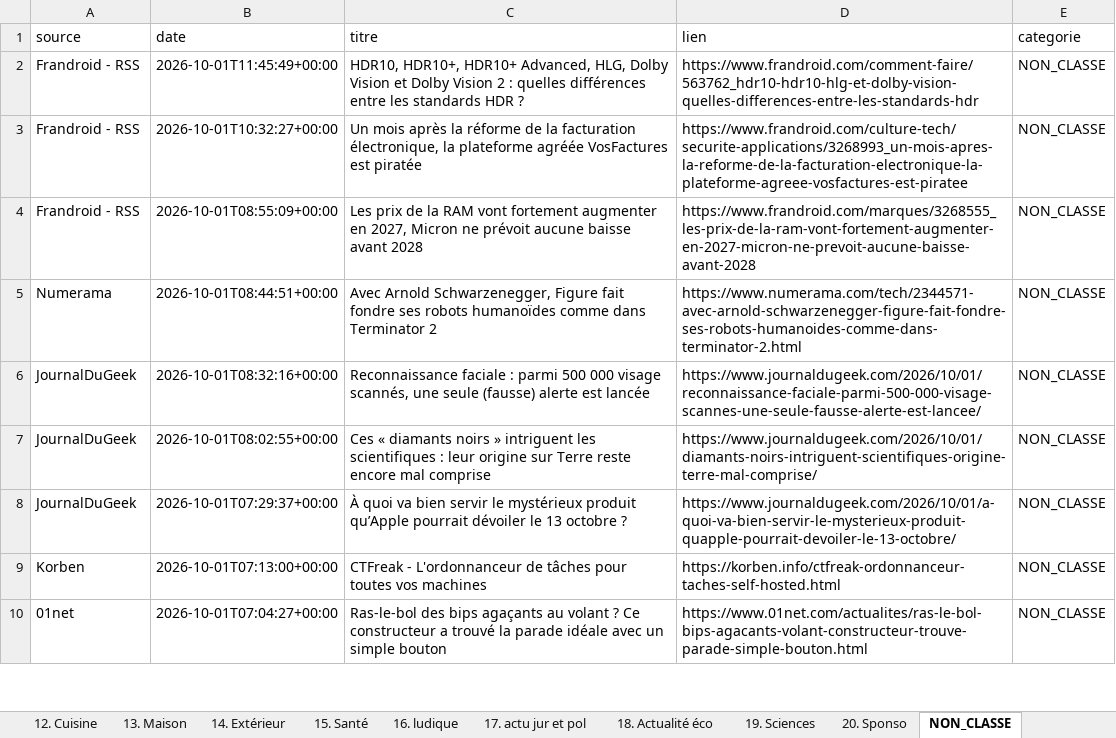
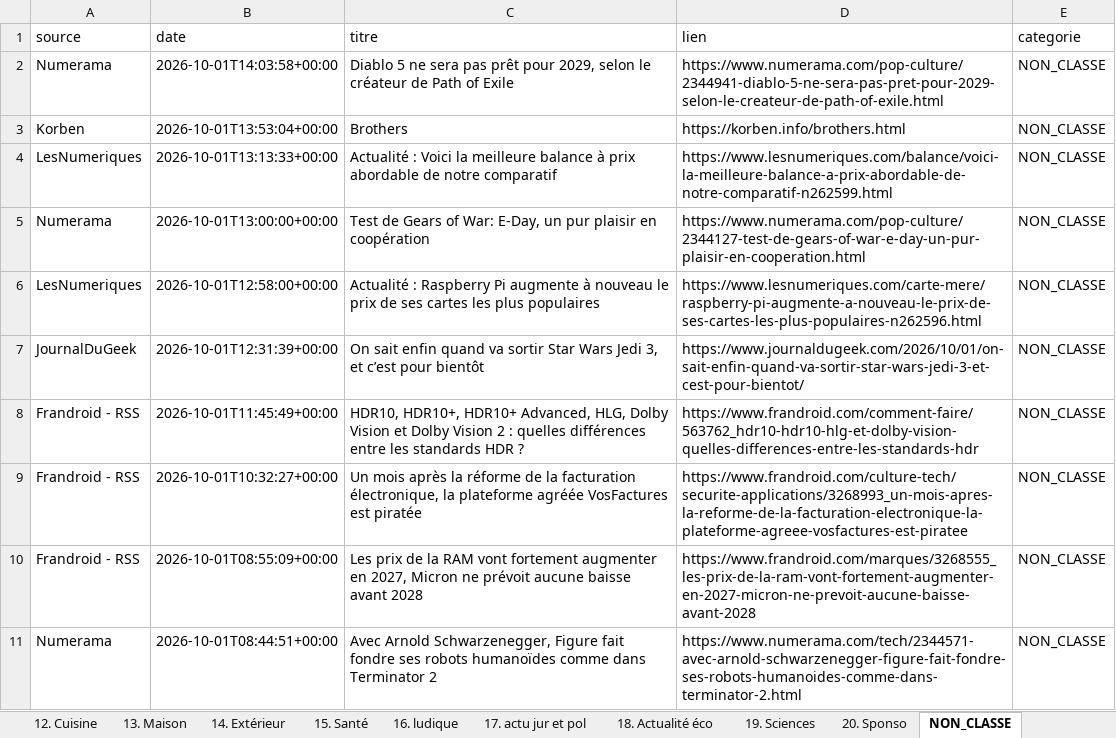
Before and after one commit to djhadef-star/rss-categories, an Excel workbook: output/rss_history_2.xlsx, sheet NON_CLASSE, drawn as a sheet; only a part is shown; the shorter side is filled out with more unchanged rows; values as stored, in another font and other column widths than the file's, no borders; the diff names each change by its address in the sheet, - before the commit and + after, or states it on an @@ line.

```diff
--- a/output/rss_history_2.xlsx (sheet NON_CLASSE)
+++ b/output/rss_history_2.xlsx (sheet NON_CLASSE)
+row 2: Numerama | 2026-10-01T14:03:58+00:00 | Diablo 5 ne sera pas prêt pour 2029, selon le créateur de Path of Exile | https://www.numerama.com/pop-culture/2344941-diablo-5-ne-sera-pas-pret-pour-2029-selon-le-createur-de-path-of-exile.html | NON_CLASSE
+row 3: Korben | 2026-10-01T13:53:04+00:00 | Brothers | https://korben.info/brothers.html | NON_CLASSE
+row 4: LesNumeriques | 2026-10-01T13:13:33+00:00 | Actualité : Voici la meilleure balance à prix abordable de notre comparatif | https://www.lesnumeriques.com/balance/voici-la-meilleure-balance-a-prix-abordable-de-notre-comparatif-n262599.html | NON_CLASSE
+row 5: Numerama | 2026-10-01T13:00:00+00:00 | Test de Gears of War: E-Day, un pur plaisir en coopération | https://www.numerama.com/pop-culture/2344127-test-de-gears-of-war-e-day-un-pur-plaisir-en-cooperation.html | NON_CLASSE
+row 6: LesNumeriques | 2026-10-01T12:58:00+00:00 | Actualité : Raspberry Pi augmente à nouveau le prix de ses cartes les plus populaires | https://www.lesnumeriques.com/carte-mere/raspberry-pi-augmente-a-nouveau-le-prix-de-ses-cartes-les-plus-populaires-n262596.html | NON_CLASSE
+row 7: JournalDuGeek | 2026-10-01T12:31:39+00:00 | On sait enfin quand va sortir Star Wars Jedi 3, et c’est pour bientôt | https://www.journaldugeek.com/2026/10/01/on-sait-enfin-quand-va-sortir-star-wars-jedi-3-et-cest-pour-bientot/ | NON_CLASSE
```
Also changed, not shown: sheet Tous_les_articles, sheet 1. SMARTPHONE, sheet 7. Video, sheet 16. ludique, sheet 6. IA, sheet 20. Sponso, 5 more sheets, output/rss_history.xlsx, 2 other files.
